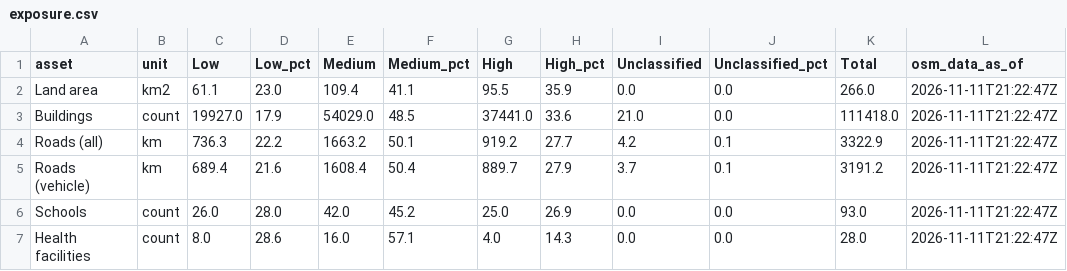
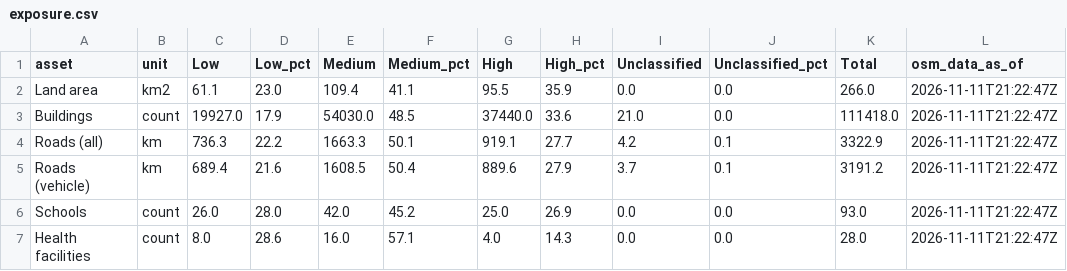
Before and after one commit to motamba/Flood_Susceptibility_Exposure_Map_Greater_Banjul, a CSV file: outputs/tables/exposure.csv, drawn as a sheet.

```diff
--- a/outputs/tables/exposure.csv
+++ b/outputs/tables/exposure.csv
@@ -2,5 +2,5 @@ asset,unit,Low,Low_pct,Medium,Medium_pct,High,High_pct,Unclassified,Unclassified
 Land area,km2,61.1,23.0,109.4,41.1,95.5,35.9,0.0,0.0,266.0,2026-11-11T21:22:47Z
-Buildings,count,19927.0,17.9,54029.0,48.5,37441.0,33.6,21.0,0.0,111418.0,2026-11-11T21:22:47Z
-Roads (all),km,736.3,22.2,1663.2,50.1,919.2,27.7,4.2,0.1,3322.9,2026-11-11T21:22:47Z
-Roads (vehicle),km,689.4,21.6,1608.4,50.4,889.7,27.9,3.7,0.1,3191.2,2026-11-11T21:22:47Z
+Buildings,count,19927.0,17.9,54030.0,48.5,37440.0,33.6,21.0,0.0,111418.0,2026-11-11T21:22:47Z
+Roads (all),km,736.3,22.2,1663.3,50.1,919.1,27.7,4.2,0.1,3322.9,2026-11-11T21:22:47Z
+Roads (vehicle),km,689.4,21.6,1608.5,50.4,889.6,27.9,3.7,0.1,3191.2,2026-11-11T21:22:47Z
 Schools,count,26.0,28.0,42.0,45.2,25.0,26.9,0.0,0.0,93.0,2026-11-11T21:22:47Z
```
Also changed, not shown: outputs/tables/factor_stats.csv, outputs/tables/sensitivity.csv, 20 other files.
